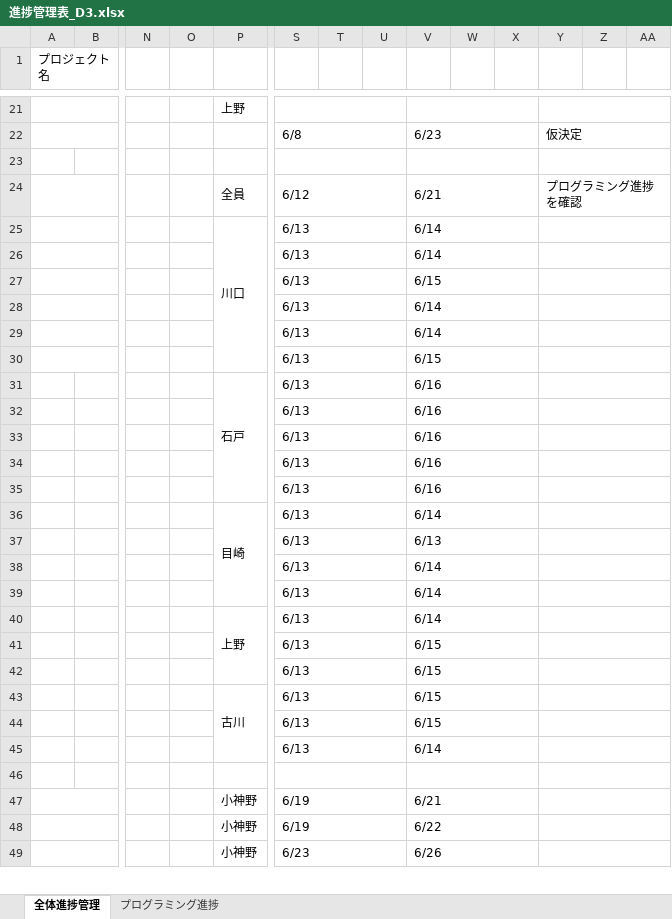
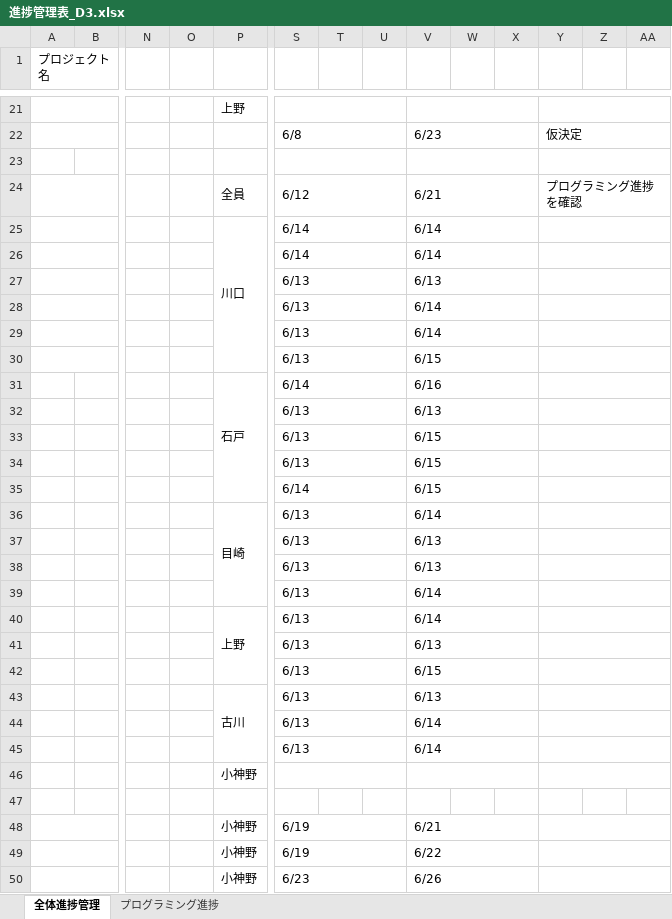
Before and after one commit to dojo2023/D-3, an Excel workbook: doc/進捗管理表_D3.xlsx, sheet 全体進捗管理, drawn as a sheet; only a part is shown, gaps mark what is left out; values as stored, in another font and other column widths than the file's, no cell formats; conditional formats not drawn; removed rows and columns are numbered as before the commit, all else as after; rows hold the shown columns only; the diff covers the shown part only; the diff names each change by its address in the sheet, - before the commit and + after, or states it on an @@ line.

Commit message:
進捗管理　更新

```diff
--- a/doc/進捗管理表_D3.xlsx (sheet 全体進捗管理)
+++ b/doc/進捗管理表_D3.xlsx (sheet 全体進捗管理)
-S25:S26: 6/13
+S25:S26: 6/14
-V27: 6/15
+V27: 6/13
-S31: 6/13
+S31: 6/14
-V32: 6/16
+V32: 6/13
-V33:V35: 6/16
+V33:V35: 6/15
-S35: 6/13
+S35: 6/14
-V38: 6/14
+V38: 6/13
-V41: 6/15
+V41: 6/13
-V43: 6/15
+V43: 6/13
-V44: 6/15
+V44: 6/14
+row 46:  |  |  |  | 小神野
-S46:U46 merged
-V46:X46 merged
-Y46:AA46 merged
```
Also changed, not shown: merged cells elsewhere in this sheet, cell formats.
